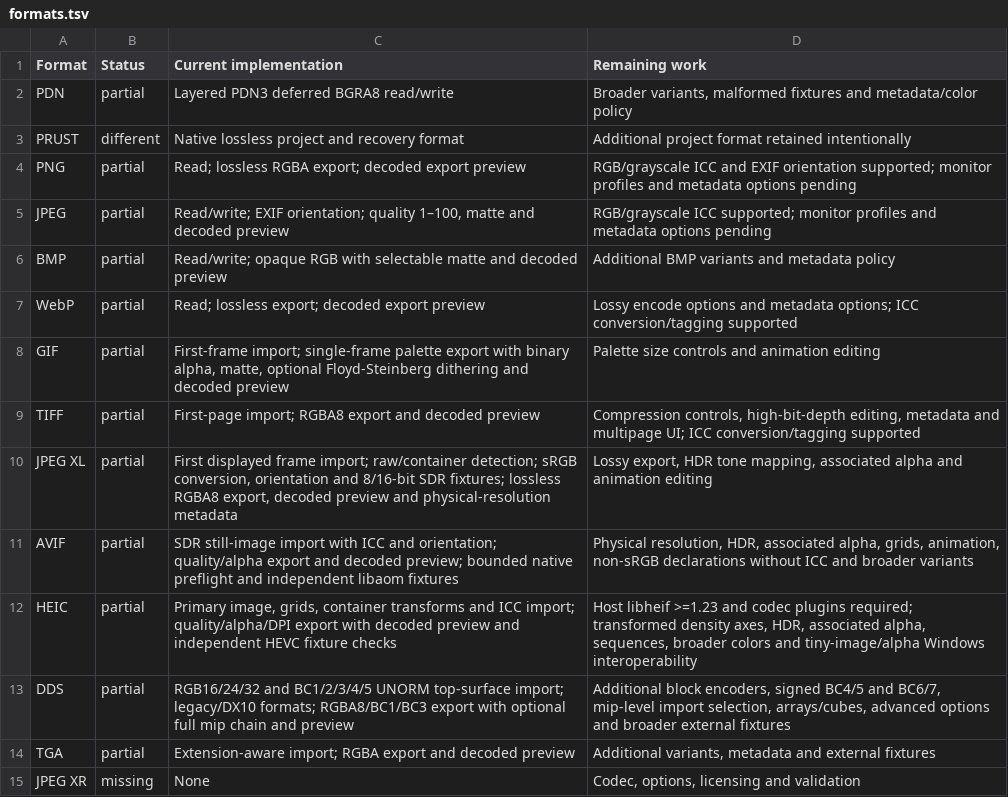
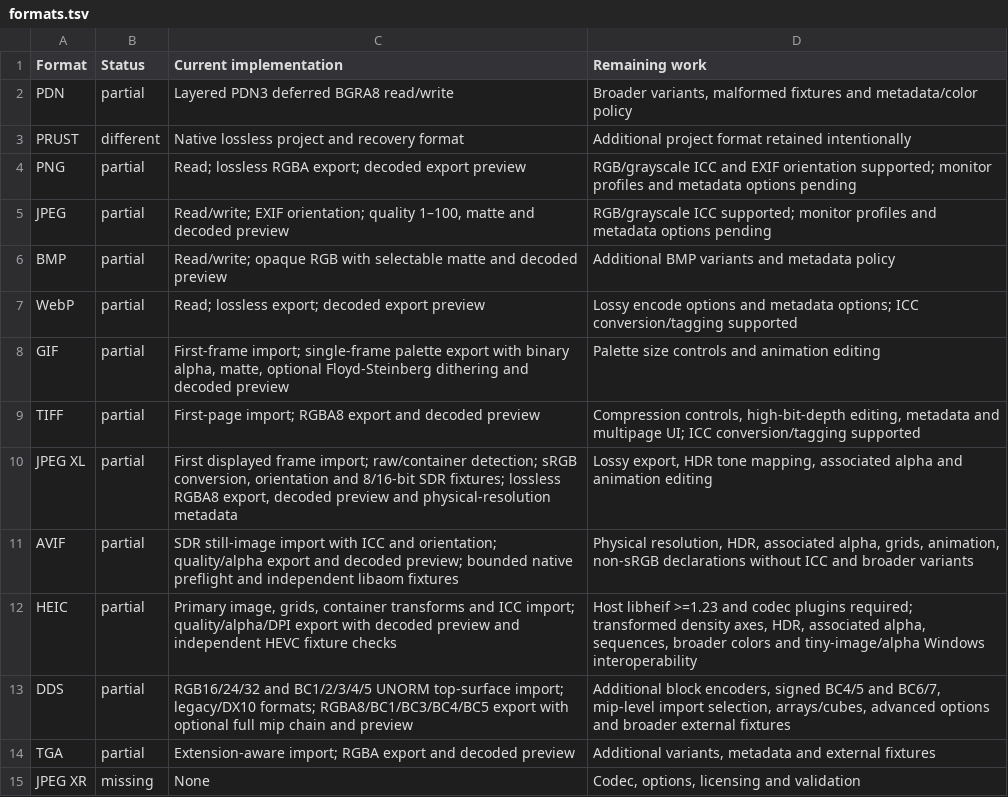
Before and after one commit to trelak-net/paint-rust, a TSV file: acceptance/formats.tsv, drawn as a sheet.

```diff
--- a/acceptance/formats.tsv
+++ b/acceptance/formats.tsv
@@ -12,3 +12,3 @@ AVIF	partial	SDR still-image import with ICC and orientation; quality/alpha expo
 HEIC	partial	Primary image, grids, container transforms and ICC import; quality/alpha/DPI export with decoded preview and independent HEVC fixture checks	Host libheif >=1.23 and codec plugins required; transformed density axes, HDR, associated alpha, sequences, broader colors and tiny-image/alpha Windows interoperability
-DDS	partial	RGB16/24/32 and BC1/2/3/4/5 UNORM top-surface import; legacy/DX10 formats; RGBA8/BC1/BC3 export with optional full mip chain and preview	Additional block encoders, signed BC4/5 and BC6/7, mip-level import selection, arrays/cubes, advanced options and broader external fixtures
+DDS	partial	RGB16/24/32 and BC1/2/3/4/5 UNORM top-surface import; legacy/DX10 formats; RGBA8/BC1/BC3/BC4/BC5 export with optional full mip chain and preview	Additional block encoders, signed BC4/5 and BC6/7, mip-level import selection, arrays/cubes, advanced options and broader external fixtures
 TGA	partial	Extension-aware import; RGBA export and decoded preview	Additional variants, metadata and external fixtures
```
Also changed, not shown: 15 other files.
